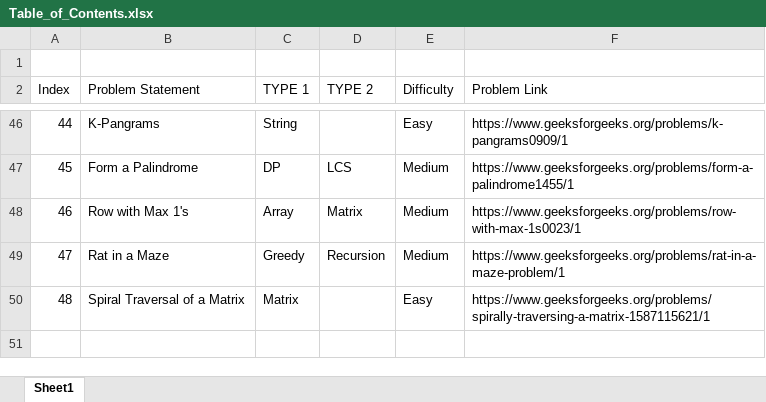
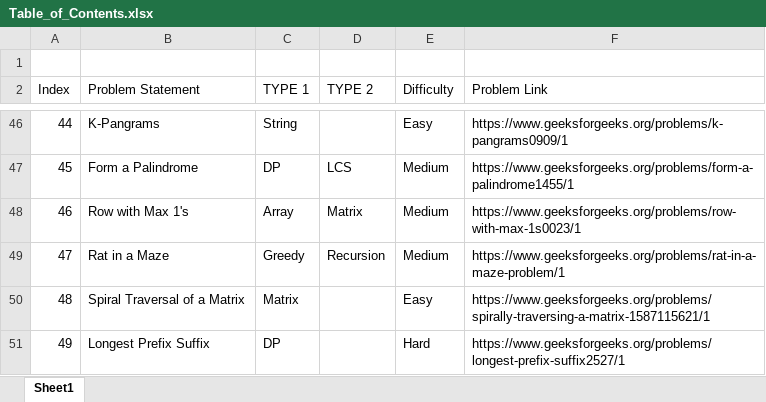
Before and after one commit to Gaurav-7-Ghosh/GFG-LeetCode_Solutions, an Excel workbook: Table_of_Contents.xlsx, sheet Sheet1, drawn as a sheet; only a part is shown, gaps mark what is left out; values as stored, in another font and other column widths than the file's, no borders; table styles not drawn; the diff names each change by its address in the sheet, - before the commit and + after, or states it on an @@ line.

Commit message:
Updated TOC

```diff
--- a/Table_of_Contents.xlsx (sheet Sheet1)
+++ b/Table_of_Contents.xlsx (sheet Sheet1)
+row 51: 49 | Longest Prefix Suffix | DP |  | Hard | https://www.geeksforgeeks.org/problems/longest-prefix-suffix2527/1
```
